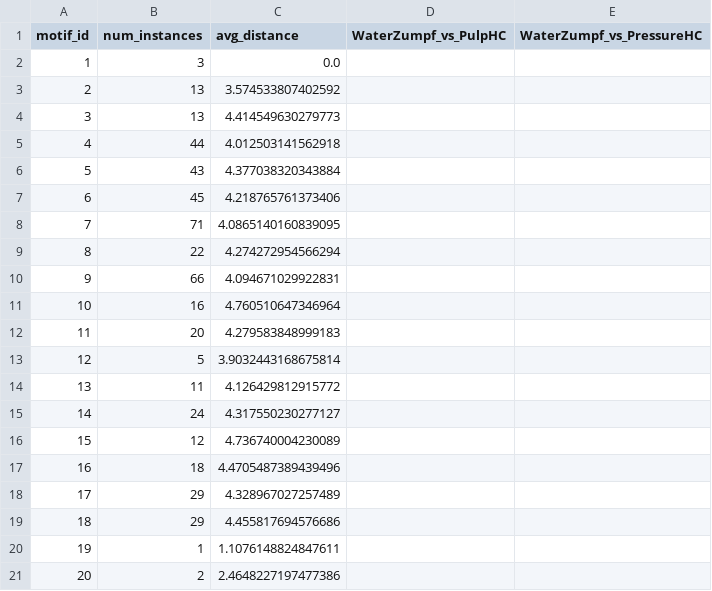
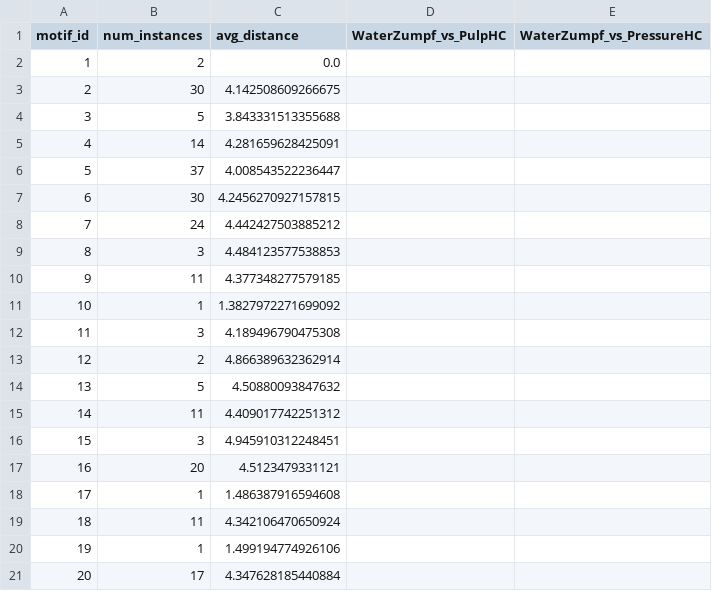
Before and after one commit to Patchino76/experiments, a CSV file: segmentation/output/motif_summary.csv, drawn as a sheet.

```diff
--- a/segmentation/output/motif_summary.csv
+++ b/segmentation/output/motif_summary.csv
@@ -1,21 +1,21 @@
 motif_id,num_instances,avg_distance,WaterZumpf_vs_PulpHC,WaterZumpf_vs_PressureHC
-1,3,0.0,,
-2,13,3.574533807402592,,
-3,13,4.414549630279773,,
-4,44,4.012503141562918,,
-5,43,4.377038320343884,,
-6,45,4.218765761373406,,
-7,71,4.0865140160839095,,
-8,22,4.274272954566294,,
-9,66,4.094671029922831,,
-10,16,4.760510647346964,,
-11,20,4.279583848999183,,
-12,5,3.9032443168675814,,
-13,11,4.126429812915772,,
-14,24,4.317550230277127,,
-15,12,4.736740004230089,,
-16,18,4.4705487389439496,,
-17,29,4.328967027257489,,
-18,29,4.455817694576686,,
-19,1,1.1076148824847611,,
-20,2,2.4648227197477386,,
+1,2,0.0,,
+2,30,4.142508609266675,,
+3,5,3.843331513355688,,
+4,14,4.281659628425091,,
+5,37,4.008543522236447,,
+6,30,4.2456270927157815,,
+7,24,4.442427503885212,,
+8,3,4.484123577538853,,
+9,11,4.377348277579185,,
+10,1,1.3827972271699092,,
+11,3,4.189496790475308,,
+12,2,4.866389632362914,,
+13,5,4.50880093847632,,
+14,11,4.409017742251312,,
+15,3,4.945910312248451,,
+16,20,4.5123479331121,,
+17,1,1.486387916594608,,
+18,11,4.342106470650924,,
+19,1,1.499194774926106,,
+20,17,4.347628185440884,,
```
Also changed, not shown: 15 other files.
